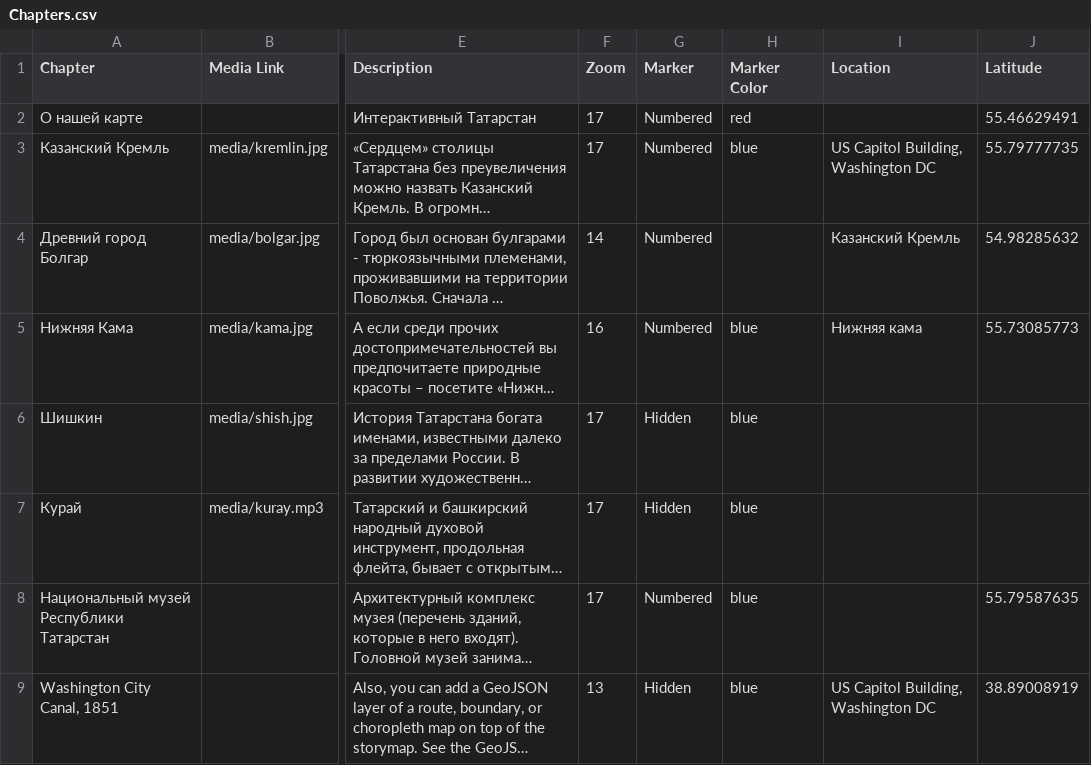
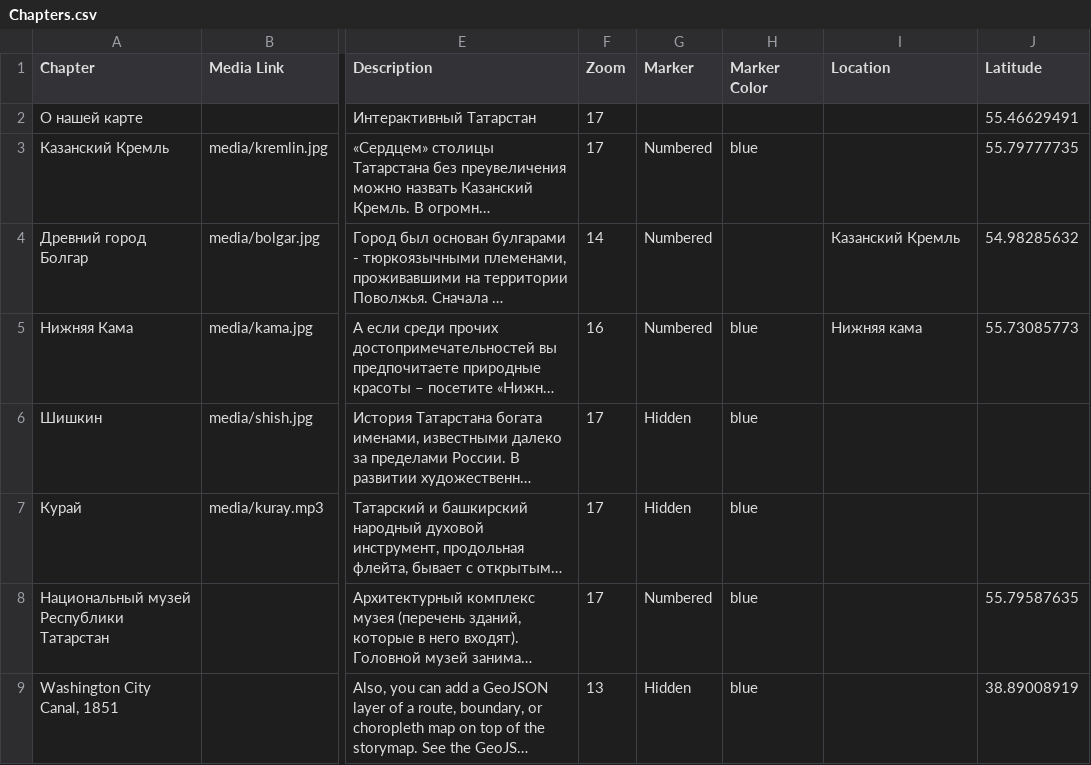
Before and after one commit to butichex/interactive-tatarstan, a CSV file: csv/Chapters.csv, drawn as a sheet; only a part is shown, gaps mark what is left out; long unchanged cells end in …; the diff names each change by its address in the sheet, - before the commit and + after, or states it on an @@ line.

Commit message:
Update Chapters.csv

```diff
--- a/csv/Chapters.csv
+++ b/csv/Chapters.csv
-G2 (Marker): Numbered
+G2 (Marker): (empty)
-H2 (Marker Color): red
+H2 (Marker Color): (empty)
-I3 (Location): US Capitol Building, Washington DC
+I3 (Location): (empty)
-I9 (Location): US Capitol Building, Washington DC
+I9 (Location): (empty)
```
